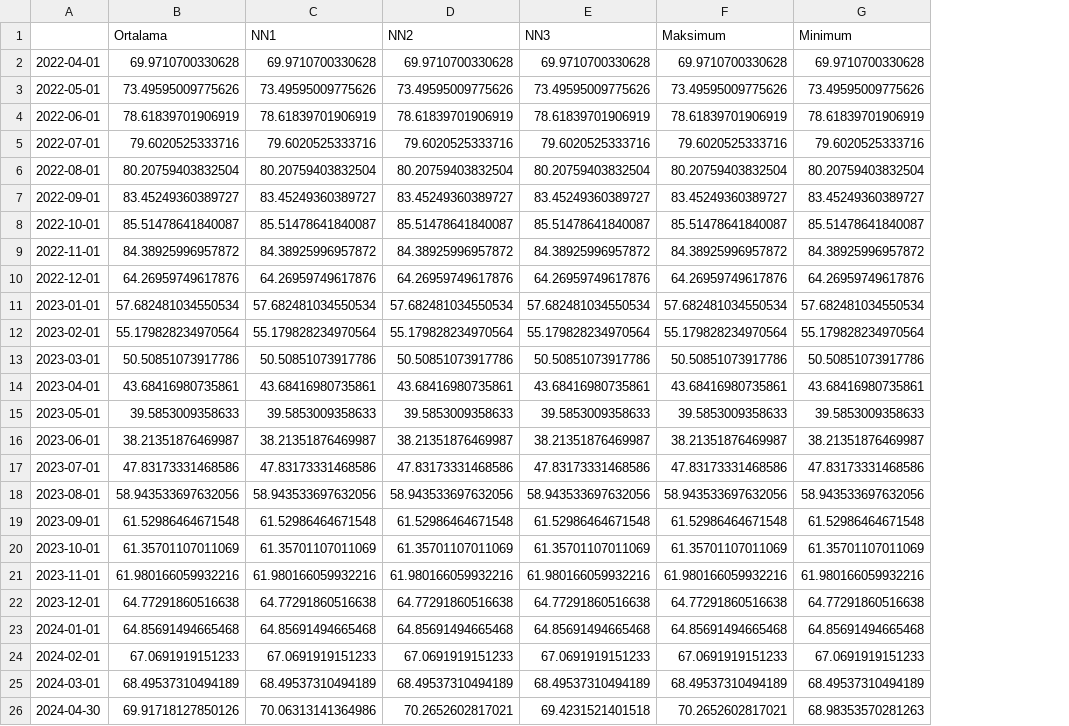
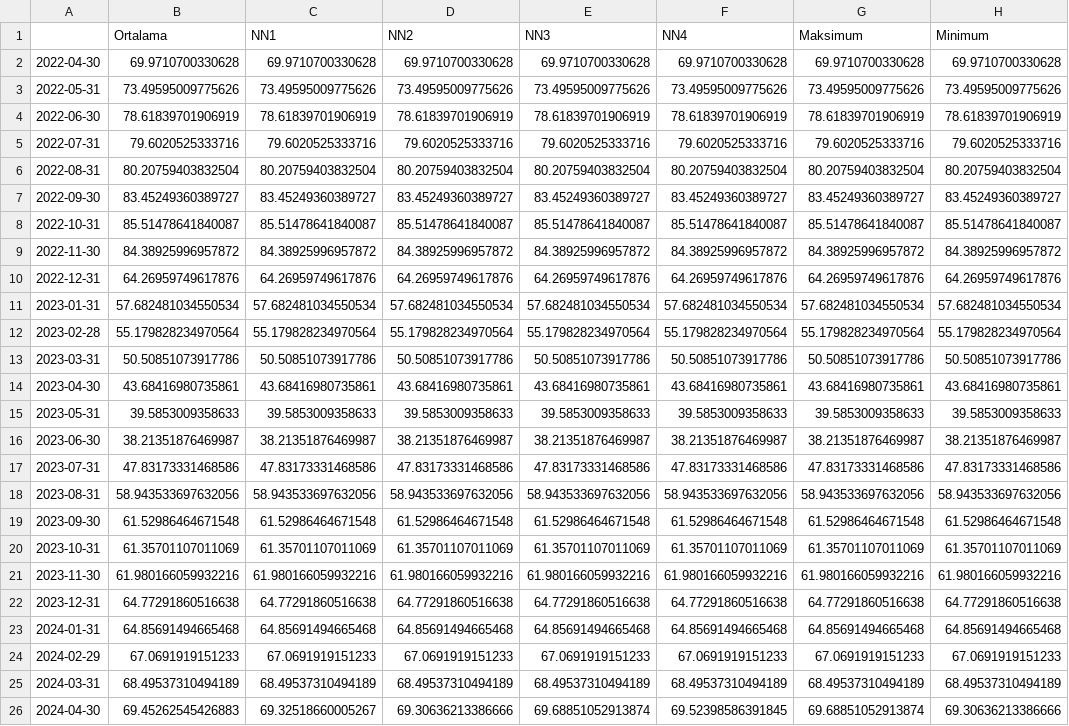
Before and after one commit to kaboya19/streamlit-inflation, a CSV file: yıllıktahmin.csv, drawn as a sheet; only a part is shown; addresses are those after the commit; the diff covers the shown part only; the diff names each change by its address in the sheet, - before the commit and + after, or states it on an @@ line.

```diff
--- a/yıllıktahmin.csv
+++ b/yıllıktahmin.csv
+column F (NN4), rows 2-26: 69.9710700330628 | 73.49595009775626 | 78.61839701906919 | 79.6020525333716 | 80.20759403832504 | 83.45249360389727 | 85.51478641840087 | 84.38925996957872 | 64.26959749617876 | 57.682481034550534 | 55.179828234970564 | 50.50851073917786 | 43.68416980735861 | 39.5853009358633 | 38.21351876469987 | 47.83173331468586 | 58.943533697632056 | 61.52986464671548 | 61.35701107011069 | 61.980166059932216 | 64.77291860516638 | 64.85691494665468 | 67.0691919151233 | 68.49537310494189 | 69.52398586391845
-A2: 2022-04-01
+A2: 2022-04-30
-A3: 2022-05-01
+A3: 2022-05-31
-A4: 2022-06-01
+A4: 2022-06-30
-A5: 2022-07-01
+A5: 2022-07-31
-A6: 2022-08-01
+A6: 2022-08-31
-A7: 2022-09-01
+A7: 2022-09-30
-A8: 2022-10-01
+A8: 2022-10-31
-A9: 2022-11-01
+A9: 2022-11-30
-A10: 2022-12-01
+A10: 2022-12-31
-A11: 2023-01-01
+A11: 2023-01-31
-A12: 2023-02-01
+A12: 2023-02-28
-A13: 2023-03-01
+A13: 2023-03-31
-A14: 2023-04-01
+A14: 2023-04-30
-A15: 2023-05-01
+A15: 2023-05-31
-A16: 2023-06-01
+A16: 2023-06-30
-A17: 2023-07-01
+A17: 2023-07-31
-A18: 2023-08-01
+A18: 2023-08-31
-A19: 2023-09-01
+A19: 2023-09-30
-A20: 2023-10-01
+A20: 2023-10-31
-A21: 2023-11-01
+A21: 2023-11-30
-A22: 2023-12-01
+A22: 2023-12-31
-A23: 2024-01-01
+A23: 2024-01-31
-A24: 2024-02-01
+A24: 2024-02-29
-A25: 2024-03-01
+A25: 2024-03-31
-B26 (Ortalama): 69.91718127850126
+B26 (Ortalama): 69.45262545426883
-C26 (NN1): 70.06313141364986
+C26 (NN1): 69.32518660005267
-D26 (NN2): 70.2652602817021
+D26 (NN2): 69.30636213386666
-E26 (NN3): 69.4231521401518
+E26 (NN3): 69.68851052913874
-G26 (Maksimum): 70.2652602817021
+G26 (Maksimum): 69.68851052913874
-H26 (Minimum): 68.98353570281263
+H26 (Minimum): 69.30636213386666
```
Also changed, not shown: 78 edited cells elsewhere in this file, aylık.csv, modelaylık.csv, 1 other file.
